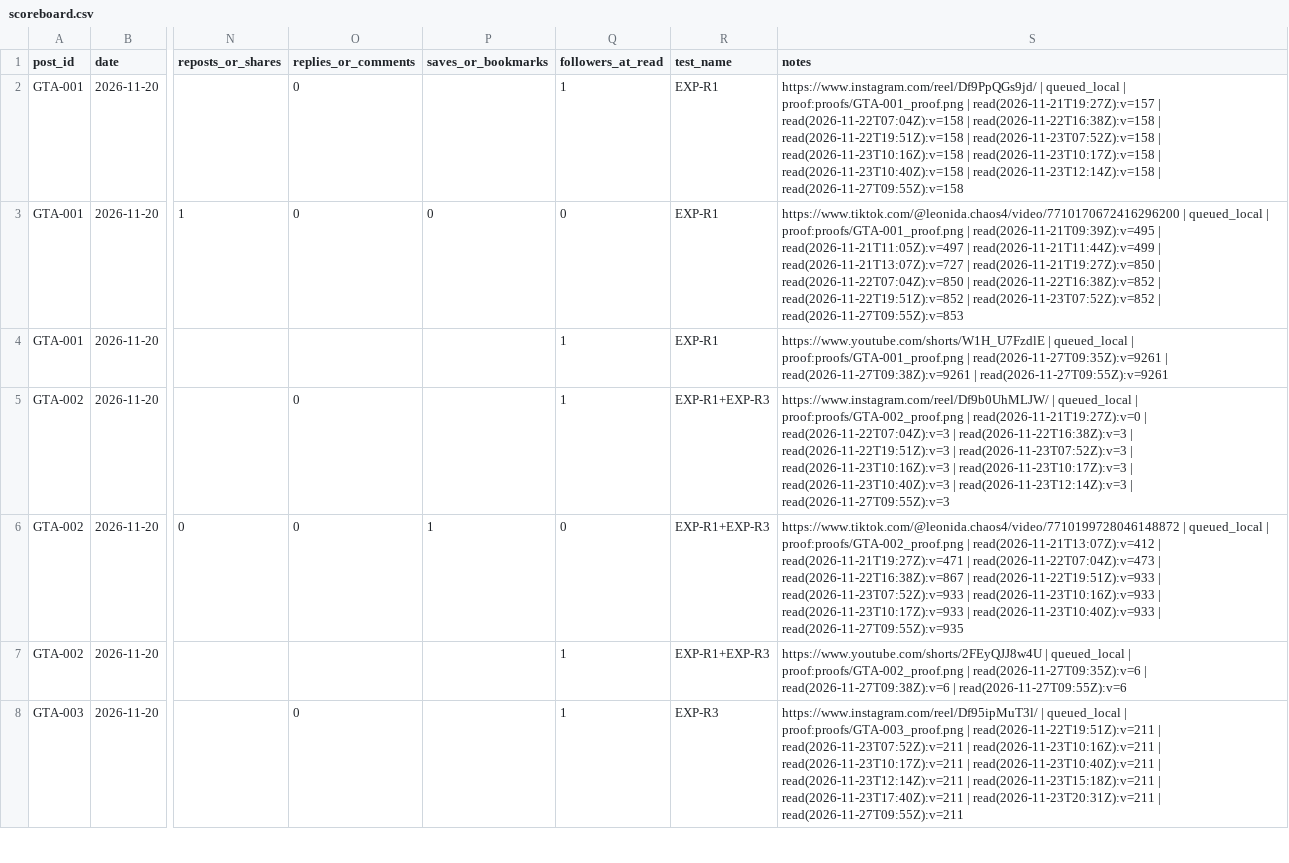
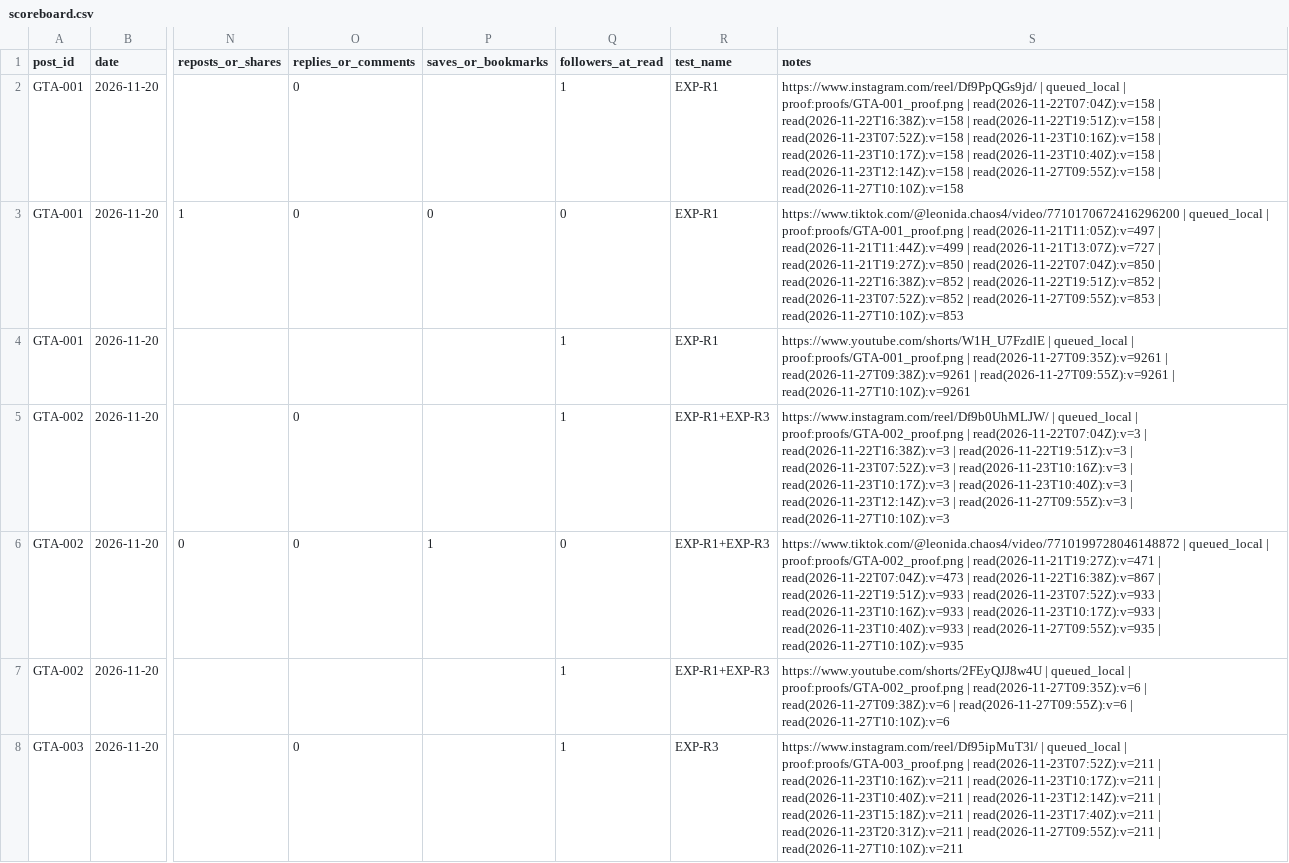
Before and after one commit to MAYOR-G/gta6-clipping-page, a CSV file: scoreboard.csv, drawn as a sheet; only a part is shown, gaps mark what is left out; the diff covers the shown part only; the diff names each change by its address in the sheet, - before the commit and + after, or states it on an @@ line.

```diff
--- a/scoreboard.csv
+++ b/scoreboard.csv
-S2 (notes): …proof:proofs/GTA-001_proof.png | read(2026-11-21T19:27Z):v=157 | read(2026-11-22T07:04Z):v=158 | read(2026-11-22T16:38Z):v=158 | read(2026-11-22T19:51Z):v=158 | read(2026-11-23T07:52Z):v=158 | read(2026-11-23T10:16Z):v=158 | read(2026-11-23T10:17Z):v=158 | read(2026-11-23T10:40Z):v=158 | read(2026-11-23T12:14Z):v=158 | read(2026-11-27T09:55Z):v=158
+S2 (notes): …proof:proofs/GTA-001_proof.png | read(2026-11-22T07:04Z):v=158 | read(2026-11-22T16:38Z):v=158 | read(2026-11-22T19:51Z):v=158 | read(2026-11-23T07:52Z):v=158 | read(2026-11-23T10:16Z):v=158 | read(2026-11-23T10:17Z):v=158 | read(2026-11-23T10:40Z):v=158 | read(2026-11-23T12:14Z):v=158 | read(2026-11-27T09:55Z):v=158 | read(2026-11-27T10:10Z):v=158
-S3 (notes): …proof:proofs/GTA-001_proof.png | read(2026-11-21T09:39Z):v=495 | read(2026-11-21T11:05Z):v=497 | read(2026-11-21T11:44Z):v=499 | read(2026-11-21T13:07Z):v=727 | read(2026-11-21T19:27Z):v=850 | read(2026-11-22T07:04Z):v=850 | read(2026-11-22T16:38Z):v=852 | read(2026-11-22T19:51Z):v=852 | read(2026-11-23T07:52Z):v=852 | read(2026-11-27T09:55Z):v=853
+S3 (notes): …proof:proofs/GTA-001_proof.png | read(2026-11-21T11:05Z):v=497 | read(2026-11-21T11:44Z):v=499 | read(2026-11-21T13:07Z):v=727 | read(2026-11-21T19:27Z):v=850 | read(2026-11-22T07:04Z):v=850 | read(2026-11-22T16:38Z):v=852 | read(2026-11-22T19:51Z):v=852 | read(2026-11-23T07:52Z):v=852 | read(2026-11-27T09:55Z):v=853 | read(2026-11-27T10:10Z):v=853
-S4 (notes): …| read(2026-11-27T09:55Z):v=9261
+S4 (notes): …| read(2026-11-27T09:55Z):v=9261 | read(2026-11-27T10:10Z):v=9261
-S5 (notes): …proof:proofs/GTA-002_proof.png | read(2026-11-21T19:27Z):v=0 | read(2026-11-22T07:04Z):v=3 | read(2026-11-22T16:38Z):v=3 | read(2026-11-22T19:51Z):v=3 | read(2026-11-23T07:52Z):v=3 | read(2026-11-23T10:16Z):v=3 | read(2026-11-23T10:17Z):v=3 | read(2026-11-23T10:40Z):v=3 | read(2026-11-23T12:14Z):v=3 | read(2026-11-27T09:55Z):v=3
+S5 (notes): …proof:proofs/GTA-002_proof.png | read(2026-11-22T07:04Z):v=3 | read(2026-11-22T16:38Z):v=3 | read(2026-11-22T19:51Z):v=3 | read(2026-11-23T07:52Z):v=3 | read(2026-11-23T10:16Z):v=3 | read(2026-11-23T10:17Z):v=3 | read(2026-11-23T10:40Z):v=3 | read(2026-11-23T12:14Z):v=3 | read(2026-11-27T09:55Z):v=3 | read(2026-11-27T10:10Z):v=3
-S6 (notes): …proof:proofs/GTA-002_proof.png | read(2026-11-21T13:07Z):v=412 | read(2026-11-21T19:27Z):v=471 | read(2026-11-22T07:04Z):v=473 | read(2026-11-22T16:38Z):v=867 | read(2026-11-22T19:51Z):v=933 | read(2026-11-23T07:52Z):v=933 | read(2026-11-23T10:16Z):v=933 | read(2026-11-23T10:17Z):v=933 | read(2026-11-23T10:40Z):v=933 | read(2026-11-27T09:55Z):v=935
+S6 (notes): …proof:proofs/GTA-002_proof.png | read(2026-11-21T19:27Z):v=471 | read(2026-11-22T07:04Z):v=473 | read(2026-11-22T16:38Z):v=867 | read(2026-11-22T19:51Z):v=933 | read(2026-11-23T07:52Z):v=933 | read(2026-11-23T10:16Z):v=933 | read(2026-11-23T10:17Z):v=933 | read(2026-11-23T10:40Z):v=933 | read(2026-11-27T09:55Z):v=935 | read(2026-11-27T10:10Z):v=935
-S7 (notes): …| read(2026-11-27T09:55Z):v=6
+S7 (notes): …| read(2026-11-27T09:55Z):v=6 | read(2026-11-27T10:10Z):v=6
-S8 (notes): …proof:proofs/GTA-003_proof.png | read(2026-11-22T19:51Z):v=211 | read(2026-11-23T07:52Z):v=211 | read(2026-11-23T10:16Z):v=211 | read(2026-11-23T10:17Z):v=211 | read(2026-11-23T10:40Z):v=211 | read(2026-11-23T12:14Z):v=211 | read(2026-11-23T15:18Z):v=211 | read(2026-11-23T17:40Z):v=211 | read(2026-11-23T20:31Z):v=211 | read(2026-11-27T09:55Z):v=211
+S8 (notes): …proof:proofs/GTA-003_proof.png | read(2026-11-23T07:52Z):v=211 | read(2026-11-23T10:16Z):v=211 | read(2026-11-23T10:17Z):v=211 | read(2026-11-23T10:40Z):v=211 | read(2026-11-23T12:14Z):v=211 | read(2026-11-23T15:18Z):v=211 | read(2026-11-23T17:40Z):v=211 | read(2026-11-23T20:31Z):v=211 | read(2026-11-27T09:55Z):v=211 | read(2026-11-27T10:10Z):v=211
```
Also changed, not shown: 84 edited cells elsewhere in this file, 3 other files.
